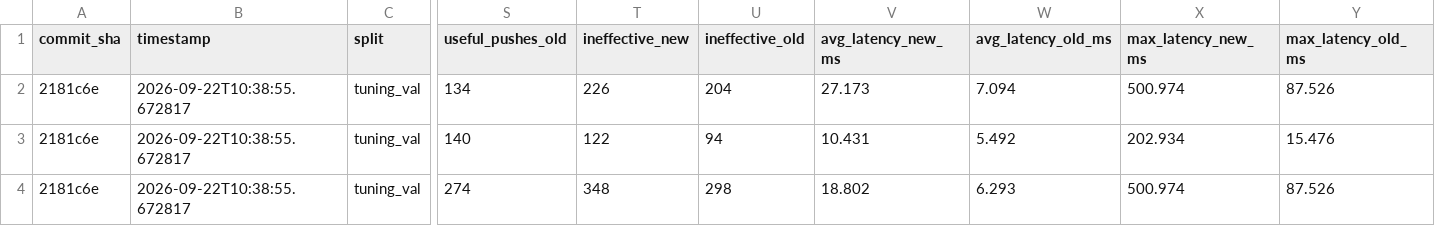
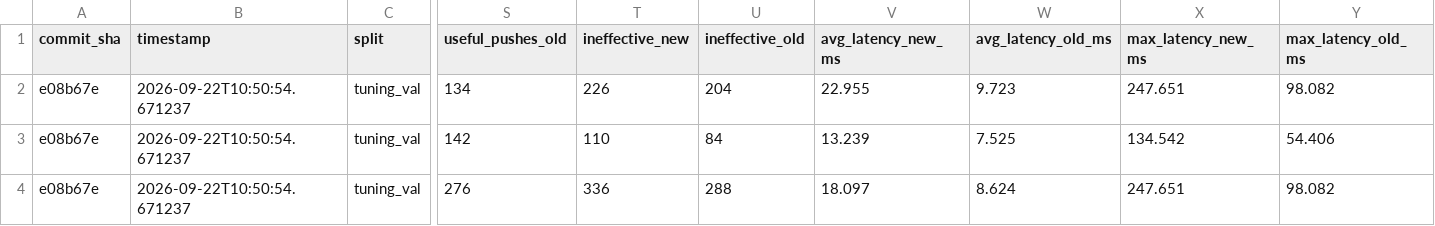
Before and after one commit to Thanh281105/intro-to-ai, a CSV file: experiments/results/evaluator_benchmark_summary.csv, drawn as a sheet; only a part is shown, gaps mark what is left out; the diff names each change by its address in the sheet, - before the commit and + after, or states it on an @@ line.

```diff
--- a/experiments/results/evaluator_benchmark_summary.csv
+++ b/experiments/results/evaluator_benchmark_summary.csv
-A2:A4 (commit_sha): 2181c6e
+A2:A4 (commit_sha): e08b67e
-B2:B4 (timestamp): 2026-09-22T10:38:55.672817
+B2:B4 (timestamp): 2026-09-22T10:50:54.671237
-V2 (avg_latency_new_ms): 27.173
+V2 (avg_latency_new_ms): 22.955
-W2 (avg_latency_old_ms): 7.094
+W2 (avg_latency_old_ms): 9.723
-X2 (max_latency_new_ms): 500.974
+X2 (max_latency_new_ms): 247.651
-Y2 (max_latency_old_ms): 87.526
+Y2 (max_latency_old_ms): 98.082
-S3 (useful_pushes_old): 140
+S3 (useful_pushes_old): 142
-T3 (ineffective_new): 122
+T3 (ineffective_new): 110
-U3 (ineffective_old): 94
+U3 (ineffective_old): 84
-V3 (avg_latency_new_ms): 10.431
+V3 (avg_latency_new_ms): 13.239
-W3 (avg_latency_old_ms): 5.492
+W3 (avg_latency_old_ms): 7.525
-X3 (max_latency_new_ms): 202.934
+X3 (max_latency_new_ms): 134.542
-Y3 (max_latency_old_ms): 15.476
+Y3 (max_latency_old_ms): 54.406
-S4 (useful_pushes_old): 274
+S4 (useful_pushes_old): 276
-T4 (ineffective_new): 348
+T4 (ineffective_new): 336
-U4 (ineffective_old): 298
+U4 (ineffective_old): 288
-V4 (avg_latency_new_ms): 18.802
+V4 (avg_latency_new_ms): 18.097
-W4 (avg_latency_old_ms): 6.293
+W4 (avg_latency_old_ms): 8.624
-X4 (max_latency_new_ms): 500.974
+X4 (max_latency_new_ms): 247.651
-Y4 (max_latency_old_ms): 87.526
+Y4 (max_latency_old_ms): 98.082
```
Also changed, not shown: experiments/results/evaluator_benchmark_val.csv, experiments/results/evaluator_head_to_head.csv, 2 other files.
